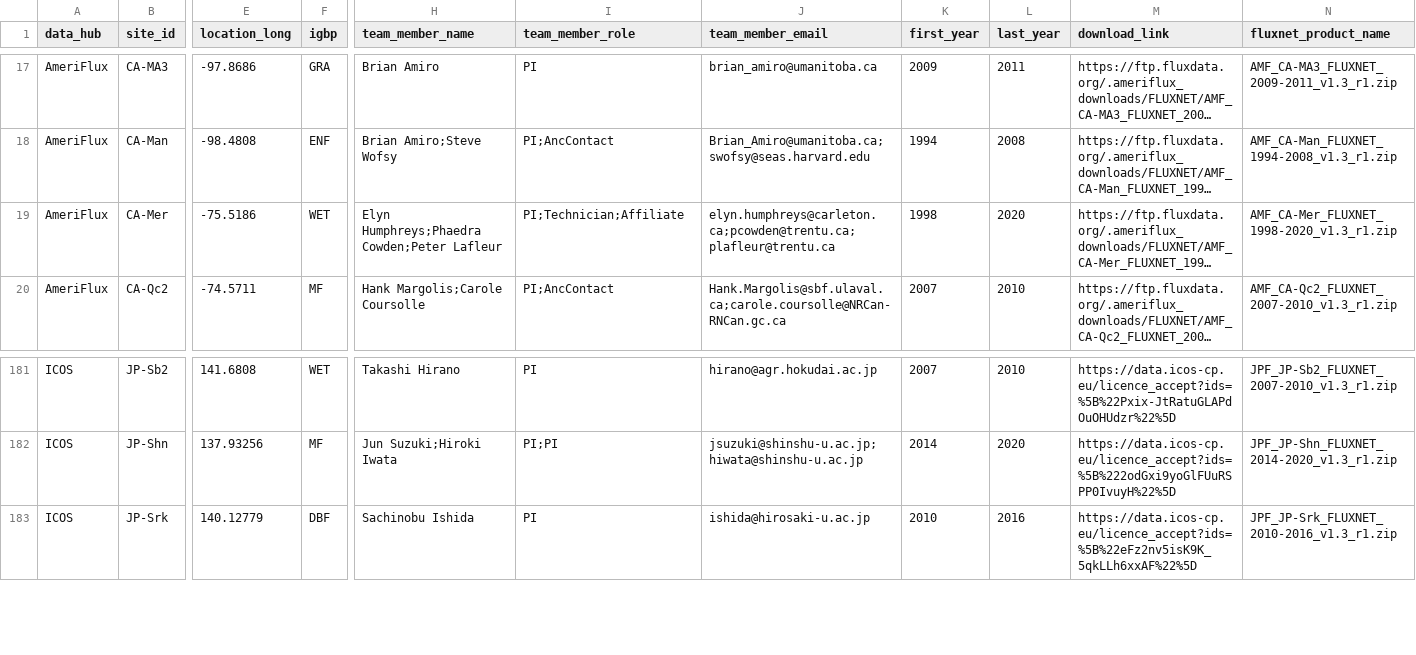
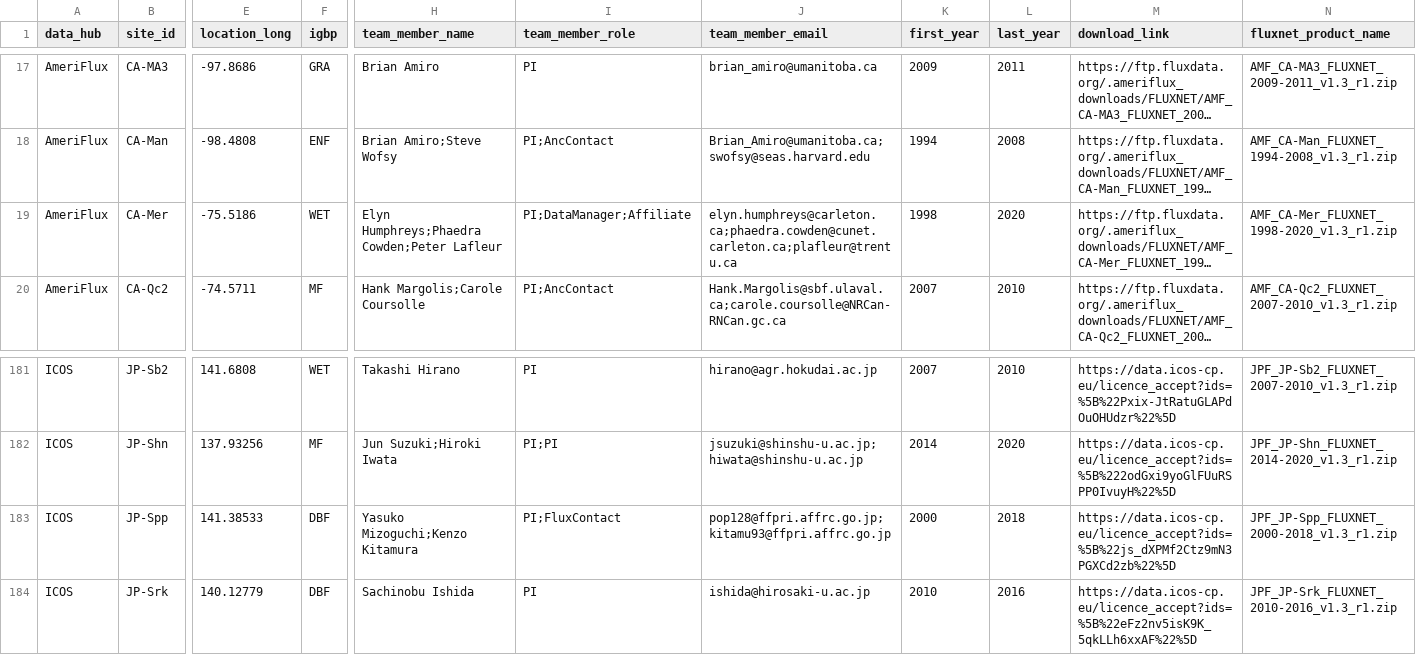
Before and after one commit to trevorkeenan/trevorkeenan.github.io, a CSV file: assets/shuttle_snapshot.csv, drawn as a sheet; only a part is shown, gaps mark what is left out; long unchanged cells end in …; rows hold the shown columns only; the diff names each change by its address in the sheet, - before the commit and + after, or states it on an @@ line.

```diff
--- a/assets/shuttle_snapshot.csv
+++ b/assets/shuttle_snapshot.csv
-I19 (team_member_role): PI;Technician;Affiliate
+I19 (team_member_role): PI;DataManager;Affiliate
-J19 (team_member_email): elyn.humphreys@carleton.ca;pcowden@trentu.ca;plafleur@trentu.ca
+J19 (team_member_email): elyn.humphreys@carleton.ca;phaedra.cowden@cunet.carleton.ca;plafleur@trentu.ca
+row 183: ICOS | JP-Spp | 141.38533 | DBF | Yasuko Mizoguchi;Kenzo Kitamura | PI;FluxContact | pop128@ffpri.affrc.go.jp;kitamu93@ffpri.affrc.go.jp | 2000 | 2018 | https://data.icos-cp.eu/licence_accept?ids=%5B%22js_dXPMf2Ctz9mN3PGXCd2zb%22%5D | JPF_JP-Spp_FLUXNET_2000-2018_v1.3_r1.zip
```
Also changed, not shown: 1 other file.
